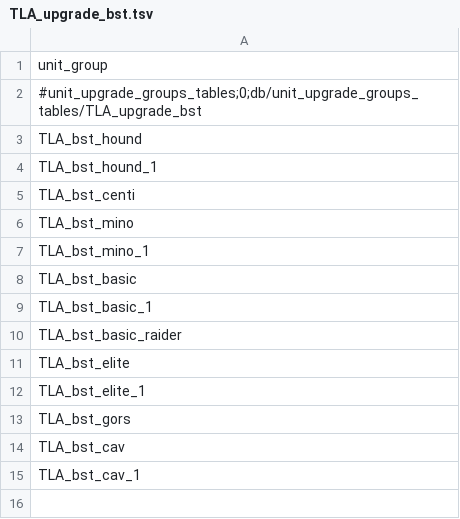
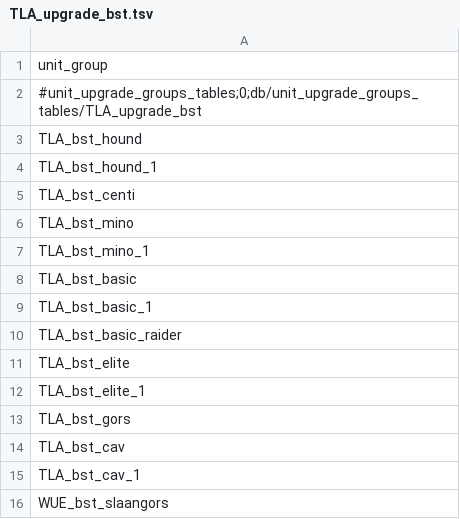
Before and after one commit to zverofaust/WarbandUpgradeExpanded, a TSV file: db/unit_upgrade_groups_tables/TLA_upgrade_bst.tsv, drawn as a sheet.

Commit message:
Extend Beastmen Ungor and marked Gor upgrade paths

```diff
--- a/db/unit_upgrade_groups_tables/TLA_upgrade_bst.tsv
+++ b/db/unit_upgrade_groups_tables/TLA_upgrade_bst.tsv
@@ -15 +15,2 @@ TLA_bst_cav
 TLA_bst_cav_1
+WUE_bst_slaangors
```
